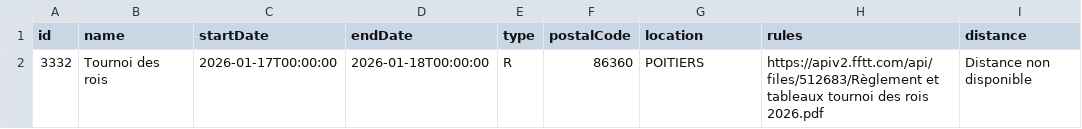
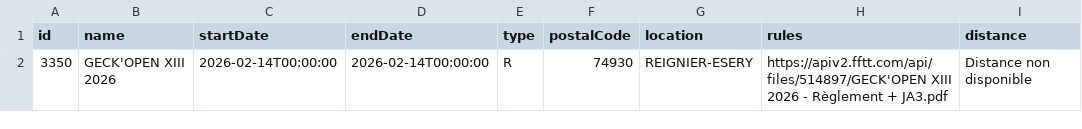
Before and after one commit to dcuenot/scrape_tournaments, a CSV file: csv/new_tournaments.csv, drawn as a sheet; removed rows and columns are numbered as before the commit, all else as after; the diff names each change by its address in the sheet, - before the commit and + after, or states it on an @@ line.

```diff
--- a/csv/new_tournaments.csv
+++ b/csv/new_tournaments.csv
-row 2: 3332 | Tournoi des rois | 2026-01-17T00:00:00 | 2026-01-18T00:00:00 | R | 86360 | POITIERS | https://apiv2.fftt.com/api/files/512683/Règlement et tableaux tournoi des rois 2026.pdf | Distance non disponible
+row 2: 3350 | GECK'OPEN XIII 2026 | 2026-02-14T00:00:00 | 2026-02-14T00:00:00 | R | 74930 | REIGNIER-ESERY | https://apiv2.fftt.com/api/files/514897/GECK'OPEN XIII 2026 - Règlement + JA3.pdf | Distance non disponible
```
Also changed, not shown: csv/tournois.csv.
